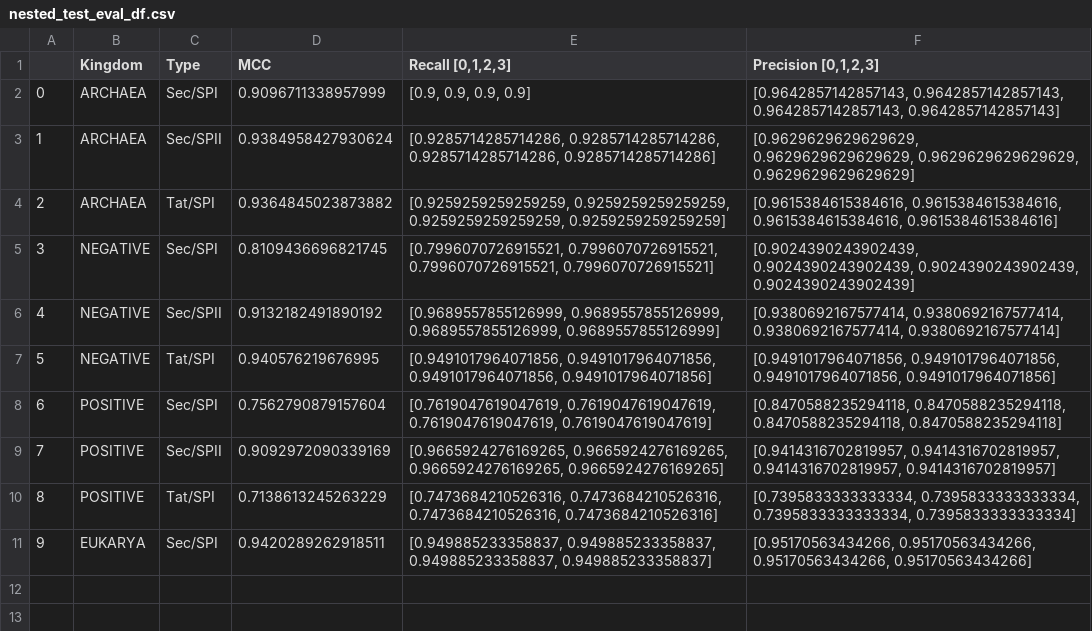
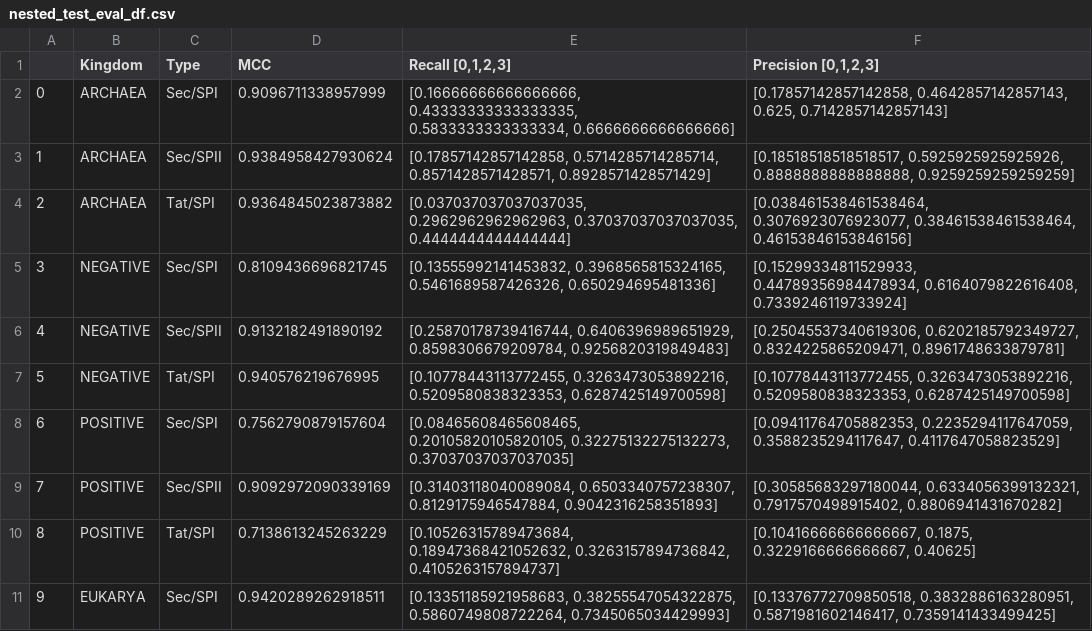
Before and after one commit to patrickbryant1/TransPep, a CSV file: signal/results/nested_test_eval_df.csv, drawn as a sheet.

```diff
--- a/signal/results/nested_test_eval_df.csv
+++ b/signal/results/nested_test_eval_df.csv
@@ -1,11 +1,11 @@
 ,Kingdom,Type,MCC,"Recall [0,1,2,3]","Precision [0,1,2,3]"
-0,ARCHAEA,Sec/SPI,0.9096711338957999,"[0.9, 0.9, 0.9, 0.9]","[0.9642857142857143, 0.9642857142857143, 0.9642857142857143, 0.9642857142857143]"
-1,ARCHAEA,Sec/SPII,0.9384958427930624,"[0.9285714285714286, 0.9285714285714286, 0.9285714285714286, 0.9285714285714286]","[0.9629629629629629, 0.9629629629629629, 0.9629629629629629, 0.9629629629629629]"
-2,ARCHAEA,Tat/SPI,0.9364845023873882,"[0.9259259259259259, 0.9259259259259259, 0.9259259259259259, 0.9259259259259259]","[0.9615384615384616, 0.9615384615384616, 0.9615384615384616, 0.9615384615384616]"
-3,NEGATIVE,Sec/SPI,0.8109436696821745,"[0.7996070726915521, 0.7996070726915521, 0.7996070726915521, 0.7996070726915521]","[0.9024390243902439, 0.9024390243902439, 0.9024390243902439, 0.9024390243902439]"
-4,NEGATIVE,Sec/SPII,0.9132182491890192,"[0.9689557855126999, 0.9689557855126999, 0.9689557855126999, 0.9689557855126999]","[0.9380692167577414, 0.9380692167577414, 0.9380692167577414, 0.9380692167577414]"
-5,NEGATIVE,Tat/SPI,0.940576219676995,"[0.9491017964071856, 0.9491017964071856, 0.9491017964071856, 0.9491017964071856]","[0.9491017964071856, 0.9491017964071856, 0.9491017964071856, 0.9491017964071856]"
-6,POSITIVE,Sec/SPI,0.7562790879157604,"[0.7619047619047619, 0.7619047619047619, 0.7619047619047619, 0.7619047619047619]","[0.8470588235294118, 0.8470588235294118, 0.8470588235294118, 0.8470588235294118]"
-7,POSITIVE,Sec/SPII,0.9092972090339169,"[0.9665924276169265, 0.9665924276169265, 0.9665924276169265, 0.9665924276169265]","[0.9414316702819957, 0.9414316702819957, 0.9414316702819957, 0.9414316702819957]"
-8,POSITIVE,Tat/SPI,0.7138613245263229,"[0.7473684210526316, 0.7473684210526316, 0.7473684210526316, 0.7473684210526316]","[0.7395833333333334, 0.7395833333333334, 0.7395833333333334, 0.7395833333333334]"
-9,EUKARYA,Sec/SPI,0.9420289262918511,"[0.949885233358837, 0.949885233358837, 0.949885233358837, 0.949885233358837]","[0.95170563434266, 0.95170563434266, 0.95170563434266, 0.95170563434266]"
+0,ARCHAEA,Sec/SPI,0.9096711338957999,"[0.16666666666666666, 0.43333333333333335, 0.5833333333333334, 0.6666666666666666]","[0.17857142857142858, 0.4642857142857143, 0.625, 0.7142857142857143]"
+1,ARCHAEA,Sec/SPII,0.9384958427930624,"[0.17857142857142858, 0.5714285714285714, 0.8571428571428571, 0.8928571428571429]","[0.18518518518518517, 0.5925925925925926, 0.8888888888888888, 0.9259259259259259]"
+2,ARCHAEA,Tat/SPI,0.9364845023873882,"[0.037037037037037035, 0.2962962962962963, 0.37037037037037035, 0.4444444444444444]","[0.038461538461538464, 0.3076923076923077, 0.38461538461538464, 0.46153846153846156]"
+3,NEGATIVE,Sec/SPI,0.8109436696821745,"[0.13555992141453832, 0.3968565815324165, 0.5461689587426326, 0.650294695481336]","[0.15299334811529933, 0.44789356984478934, 0.6164079822616408, 0.7339246119733924]"
+4,NEGATIVE,Sec/SPII,0.9132182491890192,"[0.25870178739416744, 0.6406396989651929, 0.8598306679209784, 0.9256820319849483]","[0.25045537340619306, 0.6202185792349727, 0.8324225865209471, 0.8961748633879781]"
+5,NEGATIVE,Tat/SPI,0.940576219676995,"[0.10778443113772455, 0.3263473053892216, 0.5209580838323353, 0.6287425149700598]","[0.10778443113772455, 0.3263473053892216, 0.5209580838323353, 0.6287425149700598]"
+6,POSITIVE,Sec/SPI,0.7562790879157604,"[0.08465608465608465, 0.20105820105820105, 0.32275132275132273, 0.37037037037037035]","[0.09411764705882353, 0.2235294117647059, 0.3588235294117647, 0.4117647058823529]"
+7,POSITIVE,Sec/SPII,0.9092972090339169,"[0.31403118040089084, 0.6503340757238307, 0.8129175946547884, 0.9042316258351893]","[0.30585683297180044, 0.6334056399132321, 0.7917570498915402, 0.8806941431670282]"
+8,POSITIVE,Tat/SPI,0.7138613245263229,"[0.10526315789473684, 0.18947368421052632, 0.3263157894736842, 0.4105263157894737]","[0.10416666666666667, 0.1875, 0.3229166666666667, 0.40625]"
+9,EUKARYA,Sec/SPI,0.9420289262918511,"[0.13351185921958683, 0.38255547054322875, 0.5860749808722264, 0.7345065034429993]","[0.13376772709850518, 0.3832886163280951, 0.5871981602146417, 0.7359141433499425]"
```
Also changed, not shown: signal/results/nested_bench_eval_df.csv, 3 other files.
